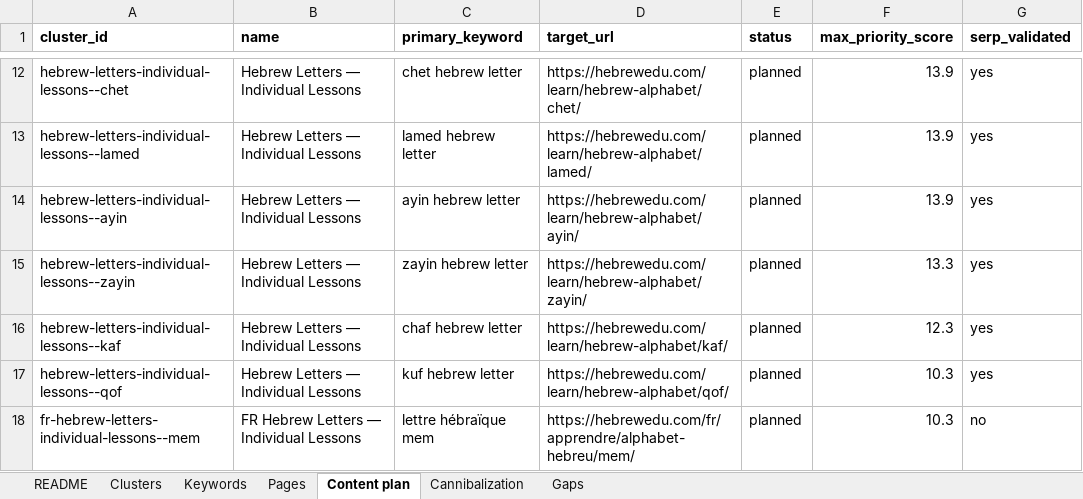
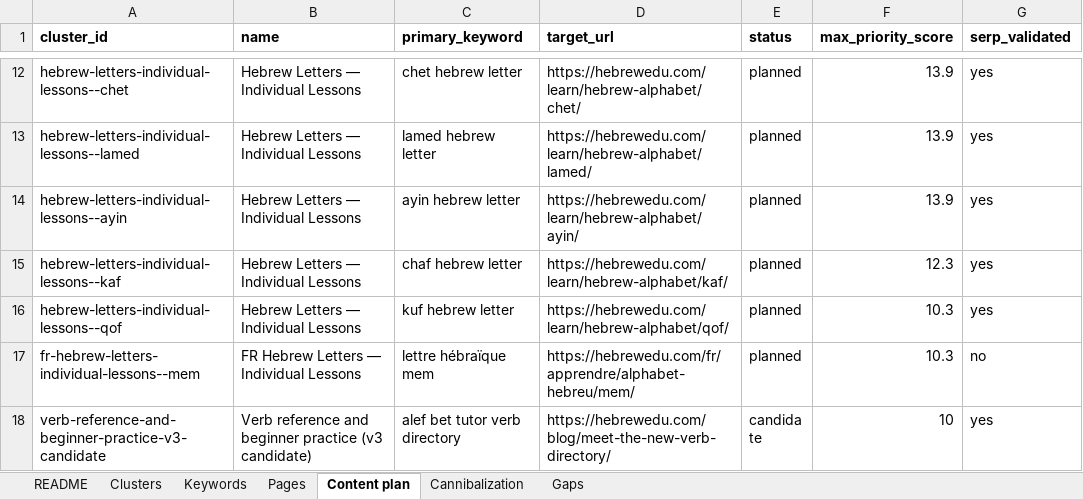
Before and after one commit to vicso-name/hebrewedu-site, an Excel workbook: docs/seo/semantic-core.xlsx, sheet Content plan, drawn as a sheet; only a part is shown, gaps mark what is left out; the shorter side is filled out with more unchanged rows; values as stored, in another font and other column widths than the file's, no borders; the diff names each change by its address in the sheet, - before the commit and + after, or states it on an @@ line.

```diff
--- a/docs/seo/semantic-core.xlsx (sheet Content plan)
+++ b/docs/seo/semantic-core.xlsx (sheet Content plan)
-row 15: hebrew-letters-individual-lessons--zayin | Hebrew Letters — Individual Lessons | zayin hebrew letter | https://hebrewedu.com/learn/hebrew-alphabet/zayin/ | planned | 13.3 | yes
```
Also changed, not shown: sheet Keywords, sheet Pages, sheet Clusters, sheet Gaps, 13 other files.
